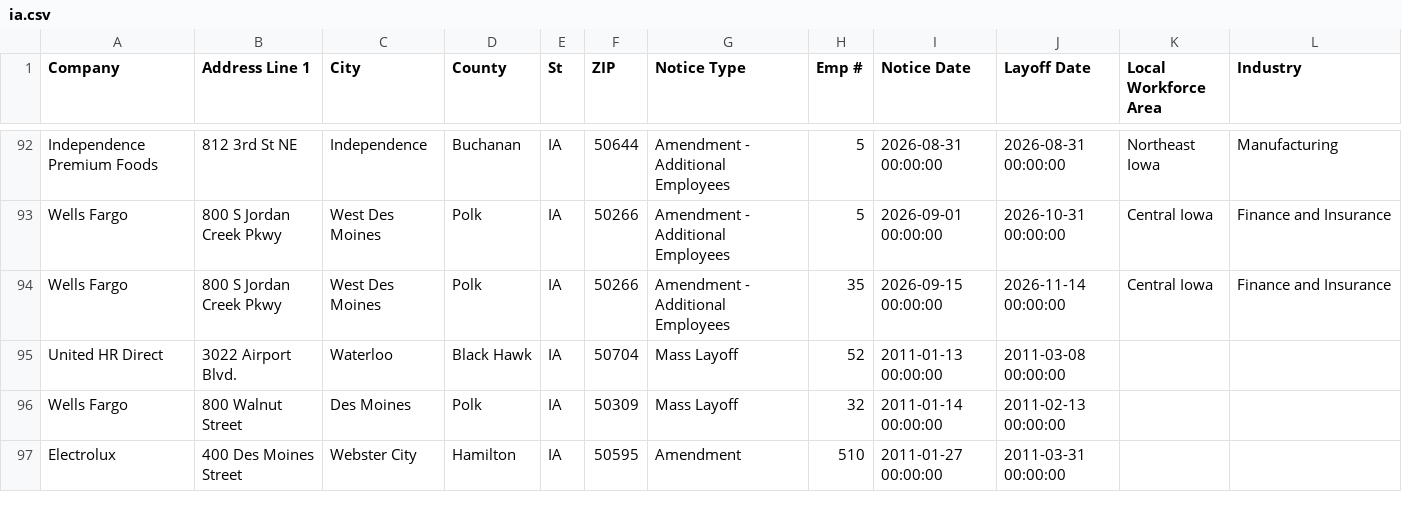
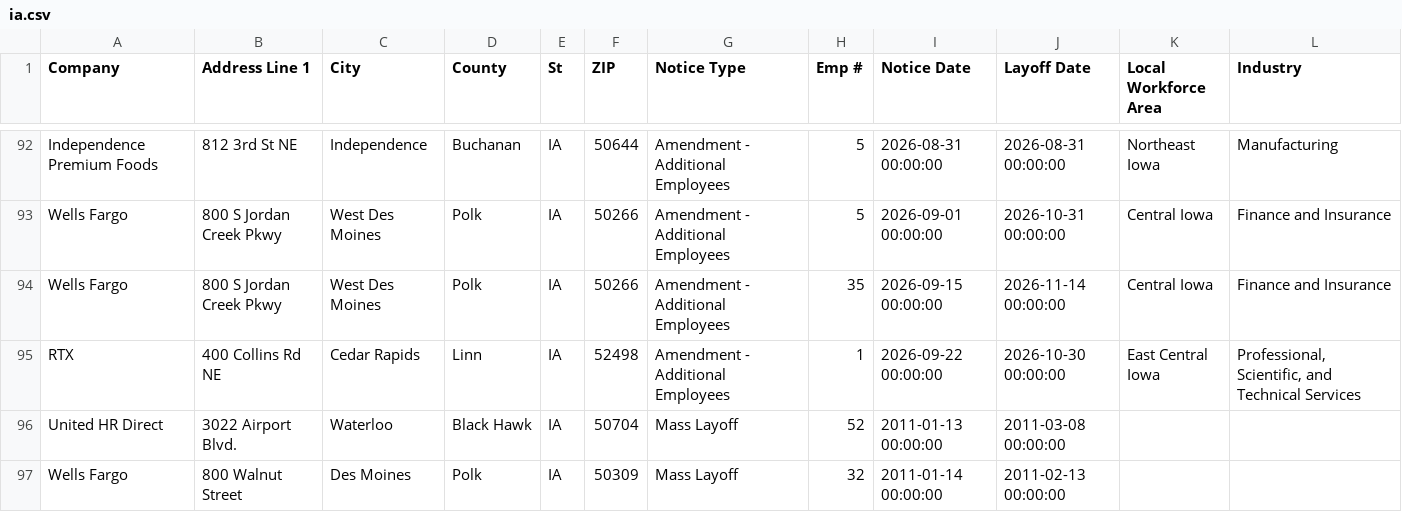
Before and after one commit to rosakettumaki/git-hub-actions-nicar-2025, a CSV file: data/ia.csv, drawn as a sheet; only a part is shown, gaps mark what is left out; the shorter side is filled out with more unchanged rows; the diff names each change by its address in the sheet, - before the commit and + after, or states it on an @@ line.

```diff
--- a/data/ia.csv
+++ b/data/ia.csv
+row 95: RTX | 400 Collins Rd NE | Cedar Rapids | Linn | IA | 52498 | Amendment - Additional Employees | 1 | 2026-09-22 00:00:00 | 2026-10-30 00:00:00 | East Central Iowa | Professional, Scientific, and Technical Services
```
Also changed, not shown: 1 other file.
